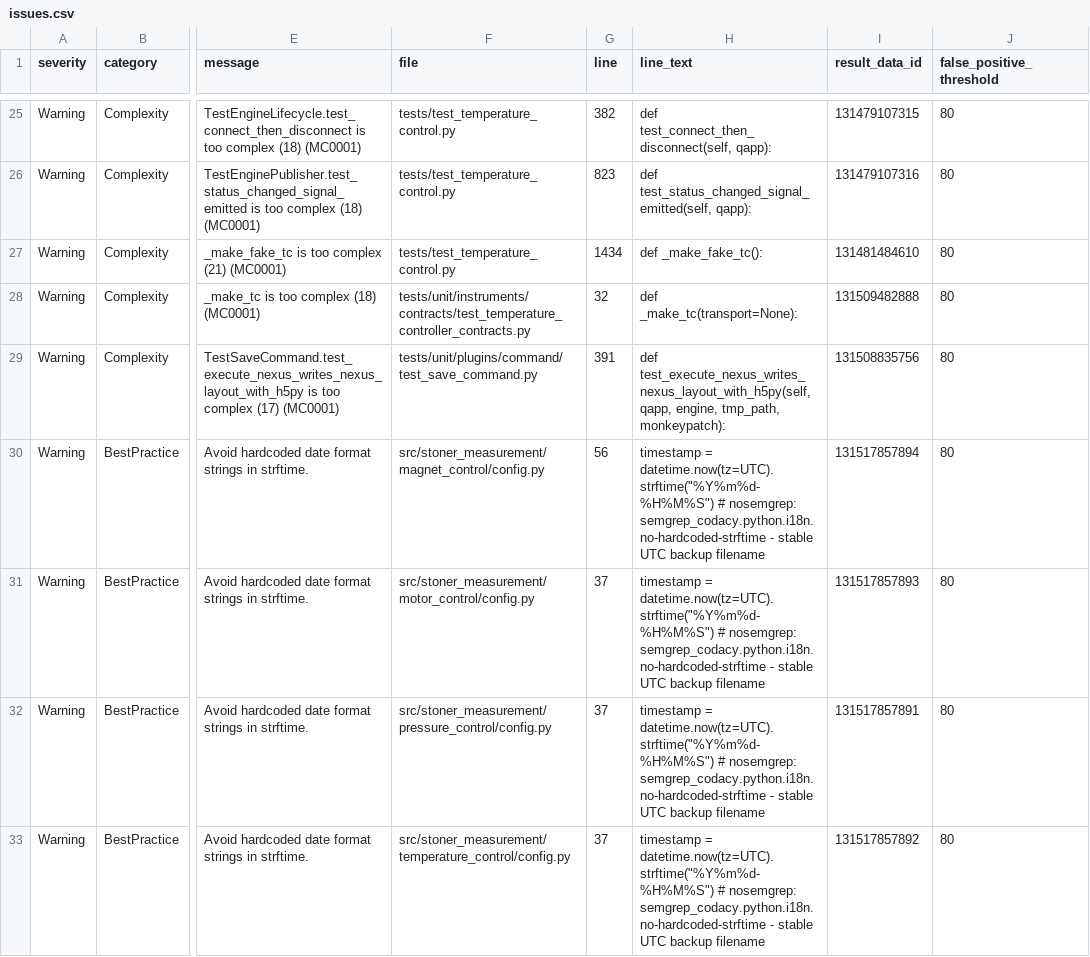
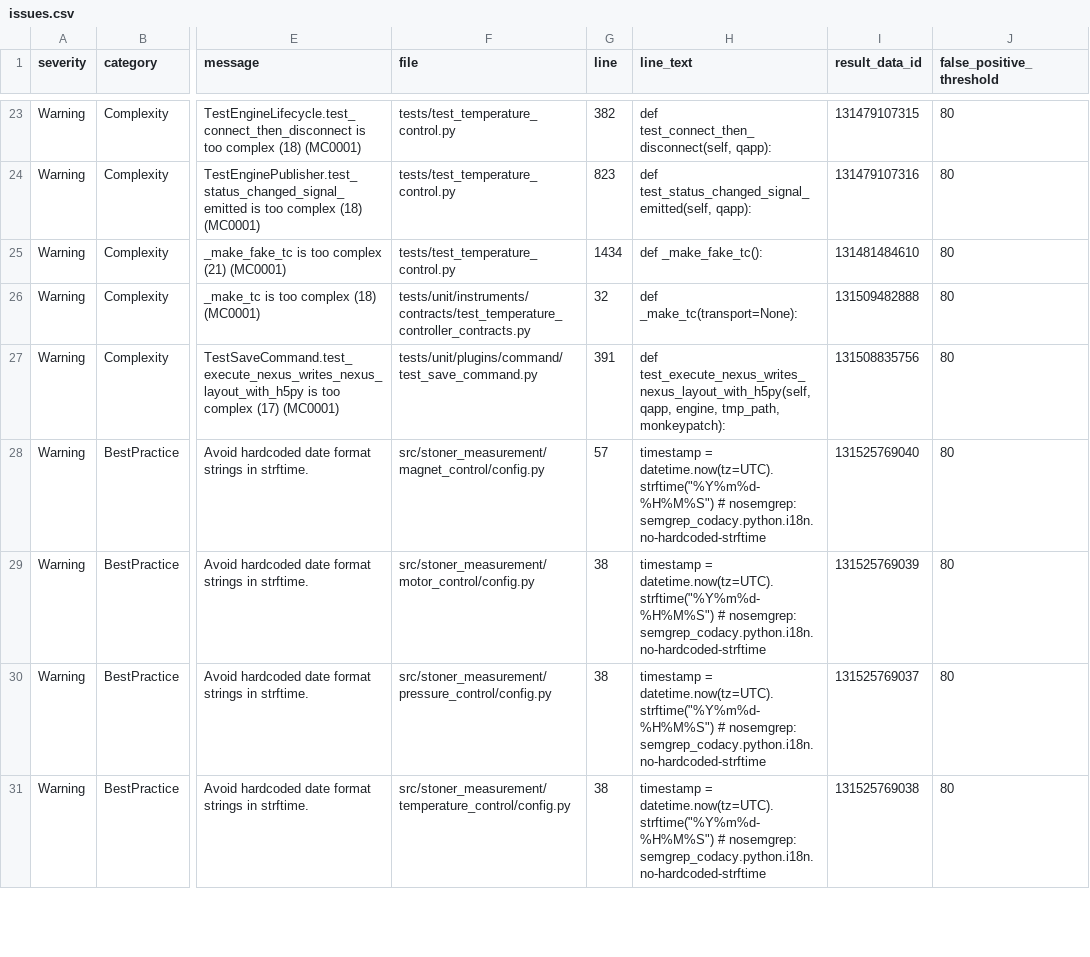
Before and after one commit to gb119/stoner_measurement, a CSV file: codacy-reports/issues.csv, drawn as a sheet; only a part is shown, gaps mark what is left out; addresses are those after the commit; the diff covers the shown part only; the diff names each change by its address in the sheet, - before the commit and + after, or states it on an @@ line.

```diff
--- a/codacy-reports/issues.csv
+++ b/codacy-reports/issues.csv
-G28 (line): 56
+G28 (line): 57
-H28:H31 (line_text): …nosemgrep: semgrep_codacy.python.i18n.no-hardcoded-strftime - stable UTC backup filename
+H28:H31 (line_text): …nosemgrep: semgrep_codacy.python.i18n.no-hardcoded-strftime
-I28 (result_data_id): 131517857894
+I28 (result_data_id): 131525769040
-G29:G31 (line): 37
+G29:G31 (line): 38
-I29 (result_data_id): 131517857893
+I29 (result_data_id): 131525769039
-I30 (result_data_id): 131517857891
+I30 (result_data_id): 131525769037
-I31 (result_data_id): 131517857892
+I31 (result_data_id): 131525769038
```
Also changed, not shown: 4 removed rows and 2 edited cells elsewhere in this file, 13 other files.
